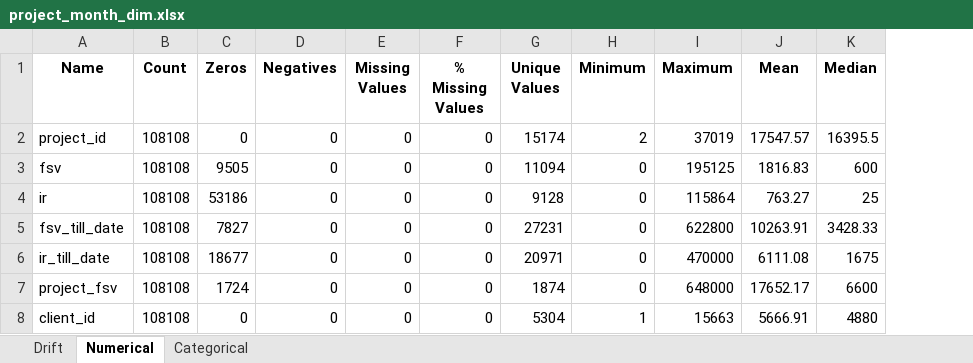
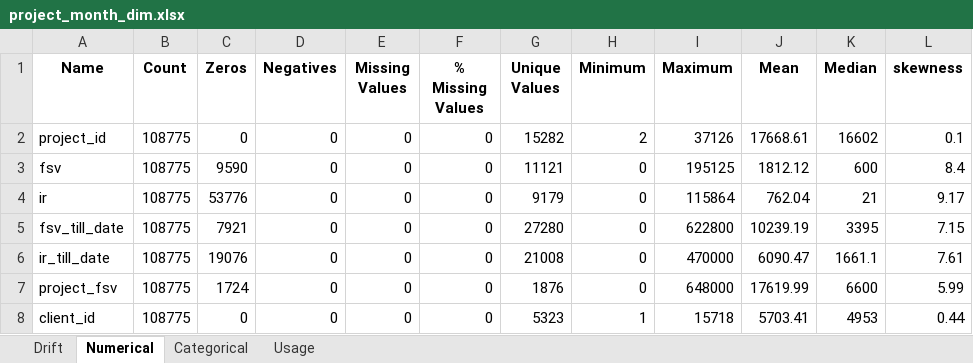
Before and after one commit to ngenux/Data-Engineering, an Excel workbook: Accelerator/Data Observability/Output/project_month_dim.xlsx, sheet Numerical, drawn as a sheet; values as stored, in another font and other column widths than the file's, no borders; the diff names each change by its address in the sheet, - before the commit and + after, or states it on an @@ line.

```diff
--- a/Accelerator/Data Observability/Output/project_month_dim.xlsx (sheet Numerical)
+++ b/Accelerator/Data Observability/Output/project_month_dim.xlsx (sheet Numerical)
+sheet tab: Usage
+column L (skewness), rows 2-8: 0.1 | 8.4 | 9.17 | 7.15 | 7.61 | 5.99 | 0.44
-B2:B8 (Count): 108108
+B2:B8 (Count): 108775
-G2 (Unique Values): 15174
+G2 (Unique Values): 15282
-I2 (Maximum): 37019
+I2 (Maximum): 37126
-J2 (Mean): 17547.57
+J2 (Mean): 17668.61
-K2 (Median): 16395.5
+K2 (Median): 16602
-C3 (Zeros): 9505
+C3 (Zeros): 9590
-G3 (Unique Values): 11094
+G3 (Unique Values): 11121
-J3 (Mean): 1816.83
+J3 (Mean): 1812.12
-C4 (Zeros): 53186
+C4 (Zeros): 53776
-G4 (Unique Values): 9128
+G4 (Unique Values): 9179
-J4 (Mean): 763.27
+J4 (Mean): 762.04
-K4 (Median): 25
+K4 (Median): 21
-C5 (Zeros): 7827
+C5 (Zeros): 7921
-G5 (Unique Values): 27231
+G5 (Unique Values): 27280
-J5 (Mean): 10263.91
+J5 (Mean): 10239.19
-K5 (Median): 3428.33
+K5 (Median): 3395
-C6 (Zeros): 18677
+C6 (Zeros): 19076
-G6 (Unique Values): 20971
+G6 (Unique Values): 21008
-J6 (Mean): 6111.08
+J6 (Mean): 6090.47
-K6 (Median): 1675
+K6 (Median): 1661.1
-G7 (Unique Values): 1874
+G7 (Unique Values): 1876
-J7 (Mean): 17652.17
+J7 (Mean): 17619.99
-G8 (Unique Values): 5304
+G8 (Unique Values): 5323
-I8 (Maximum): 15663
+I8 (Maximum): 15718
-J8 (Mean): 5666.91
+J8 (Mean): 5703.41
-K8 (Median): 4880
+K8 (Median): 4953
```
Also changed, not shown: sheet Drift, sheet Categorical, Accelerator/Data Observability/Output/client_dim.xlsx, Accelerator/Data Observability/Output/client_month_dim.xlsx, 23 other files.
